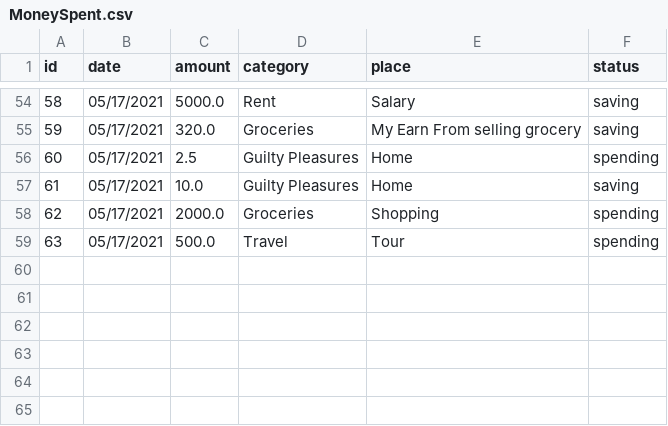
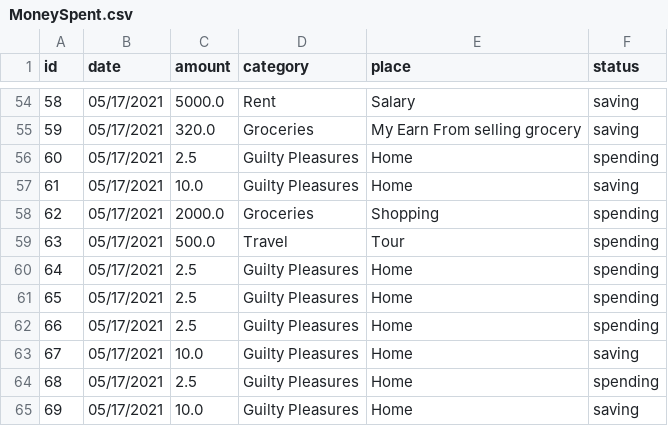
Before and after one commit to danielkelly876/butlerapp, a CSV file: MoneySpent.csv, drawn as a sheet; only a part is shown, gaps mark what is left out.

```diff
--- a/MoneySpent.csv
+++ b/MoneySpent.csv
@@ -59 +59,7 @@ id,date,amount,category,place,status
 63,05/17/2021,500.0,Travel,Tour,spending
+64,05/17/2021,2.5,Guilty Pleasures,Home,spending
+65,05/17/2021,2.5,Guilty Pleasures,Home,spending
+66,05/17/2021,2.5,Guilty Pleasures,Home,spending
+67,05/17/2021,10.0,Guilty Pleasures,Home,saving
+68,05/17/2021,2.5,Guilty Pleasures,Home,spending
+69,05/17/2021,10.0,Guilty Pleasures,Home,saving
```
Also changed, not shown: 1 other file.
